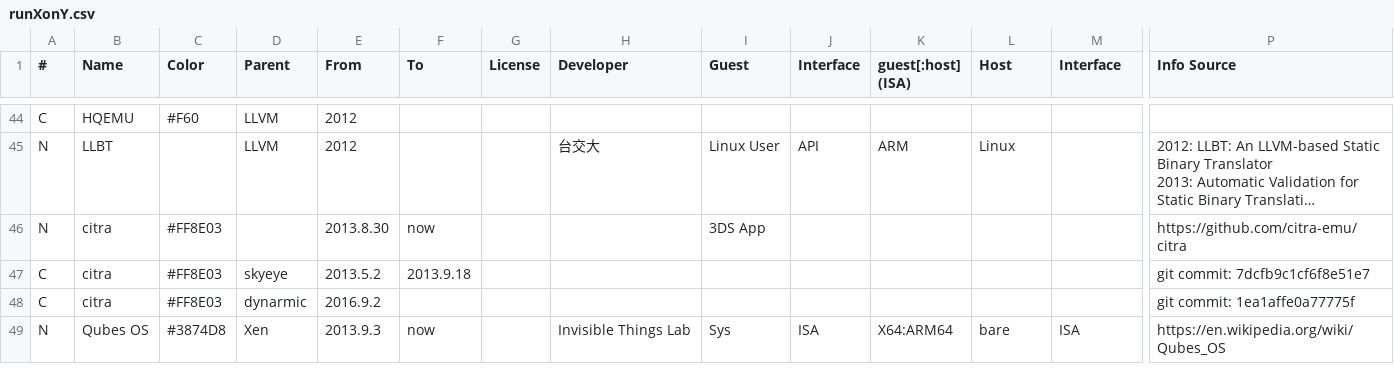
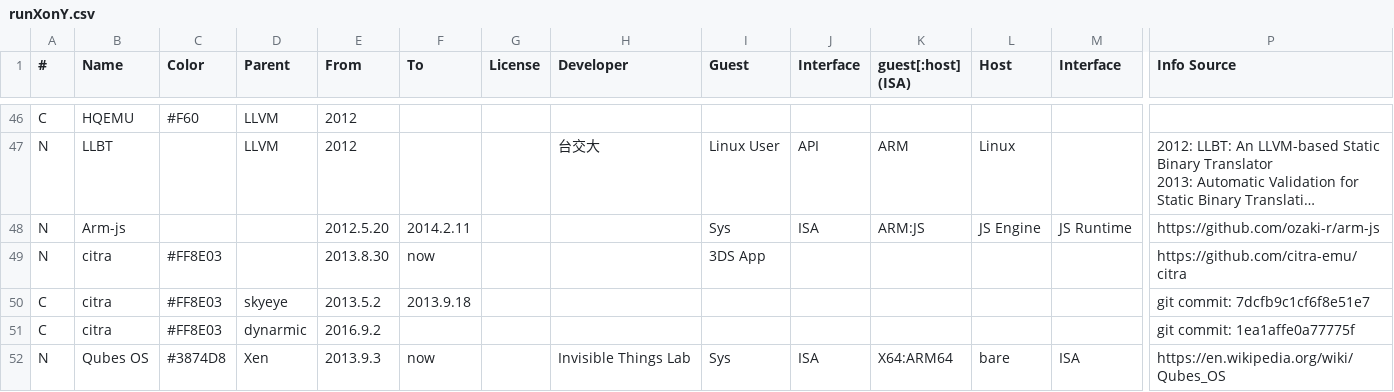
Before and after one commit to xieby1/runXonY, a CSV file: runXonY.csv, drawn as a sheet; only a part is shown, gaps mark what is left out; long unchanged cells end in …; rows hold the shown columns only; the diff covers the shown part only; the diff names each change by its address in the sheet, - before the commit and + after, or states it on an @@ line.

```diff
--- a/runXonY.csv
+++ b/runXonY.csv
+row 48: N | Arm-js |  |  | 2012.5.20 | 2014.2.11 |  |  | Sys | ISA | ARM:JS | JS Engine | JS Runtime | https://github.com/ozaki-r/arm-js
```
Also changed, not shown: 7 added rows and 3 edited cells elsewhere in this file.
